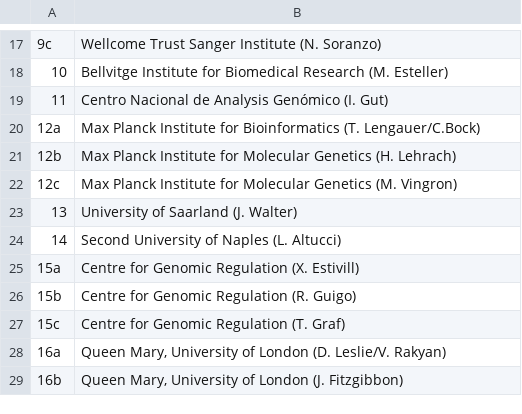
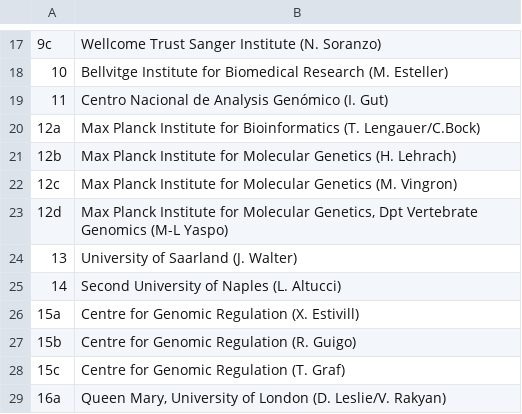
Before and after one commit to inab/EPICO-data-model, a TSV file: cv/appendix_B1.tsv, drawn as a sheet; only a part is shown, gaps mark what is left out; the shorter side is filled out with more unchanged rows.

```diff
--- a/cv/appendix_B1.tsv
+++ b/cv/appendix_B1.tsv
@@ -22,2 +22,3 @@
 12c	Max Planck Institute for Molecular Genetics (M. Vingron)
+12d	Max Planck Institute for Molecular Genetics, Dpt Vertebrate Genomics (M-L Yaspo)
 13	University of Saarland (J. Walter)
```
Also changed, not shown: 57 other files.
